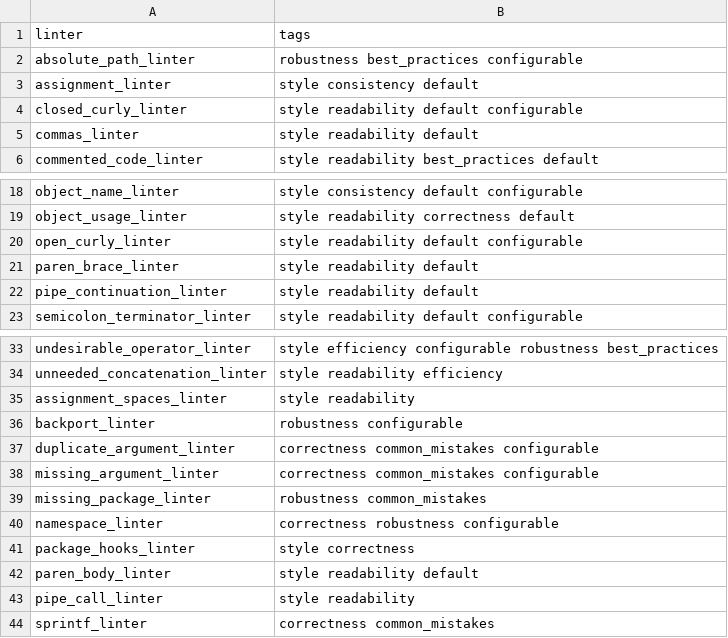
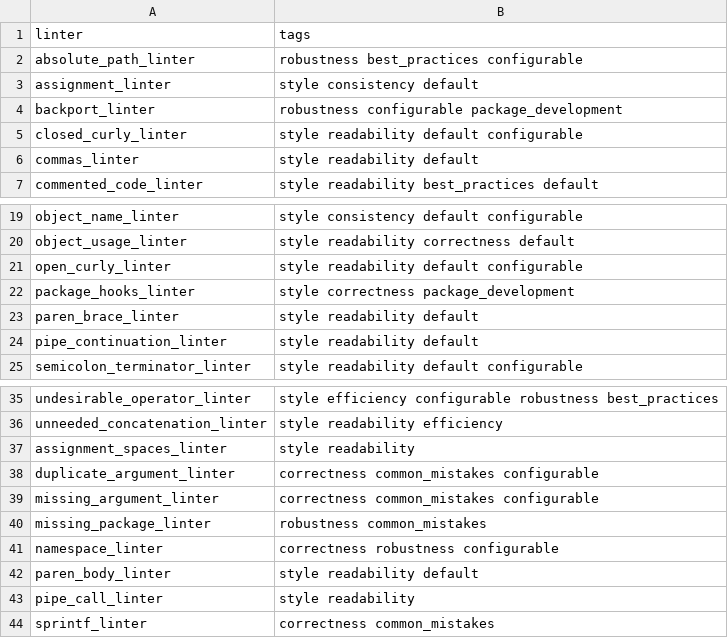
Before and after one commit to r-lib/lintr, a CSV file: inst/lintr/linters.csv, drawn as a sheet; only a part is shown, gaps mark what is left out; removed rows and columns are numbered as before the commit, all else as after; the diff names each change by its address in the sheet, - before the commit and + after, or states it on an @@ line.

Commit message:
add package_development to backport_linter and package_hooks_linter

```diff
--- a/inst/lintr/linters.csv
+++ b/inst/lintr/linters.csv
+row 4: backport_linter | robustness configurable package_development
+row 22: package_hooks_linter | style correctness package_development
-row 36: backport_linter | robustness configurable
-row 41: package_hooks_linter | style correctness
```
Also changed, not shown: 4 other files.
